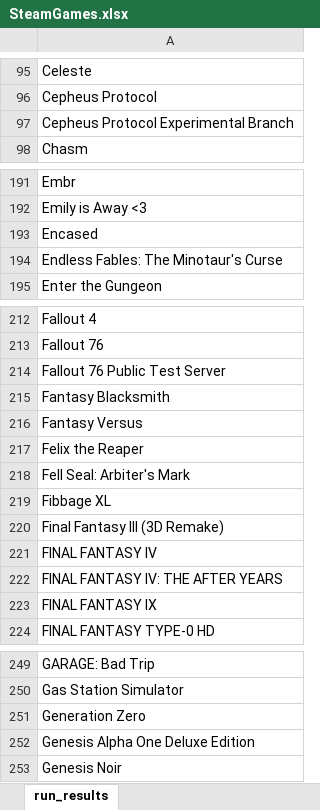
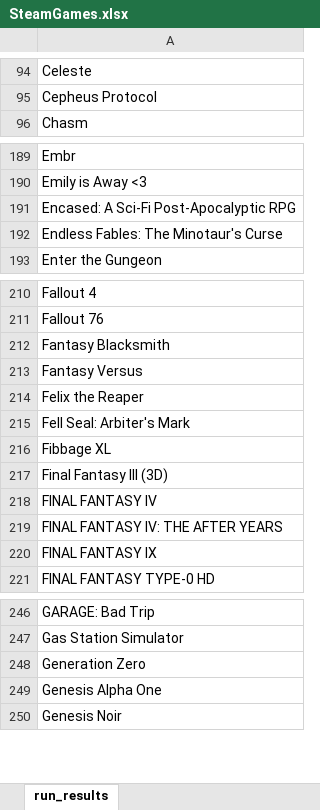
Before and after one commit to NathanM0153/PySteamTimes, an Excel workbook: SteamGames.xlsx, sheet run_results, drawn as a sheet; only a part is shown, gaps mark what is left out; values as stored, in another font and other column widths than the file's, no borders; removed rows and columns are numbered as before the commit, all else as after; the diff covers the shown part only; the diff names each change by its address in the sheet, - before the commit and + after, or states it on an @@ line.

```diff
--- a/SteamGames.xlsx (sheet run_results)
+++ b/SteamGames.xlsx (sheet run_results)
-row 97: Cepheus Protocol Experimental Branch
-A191: Encased
+A191: Encased: A Sci-Fi Post-Apocalyptic RPG
-row 214: Fallout 76 Public Test Server
-A217: Final Fantasy III (3D Remake)
+A217: Final Fantasy III (3D)
-A249: Genesis Alpha One Deluxe Edition
+A249: Genesis Alpha One
```
Also changed, not shown: 15 removed rows and 24 edited cells elsewhere in this sheet, 1 other file.
